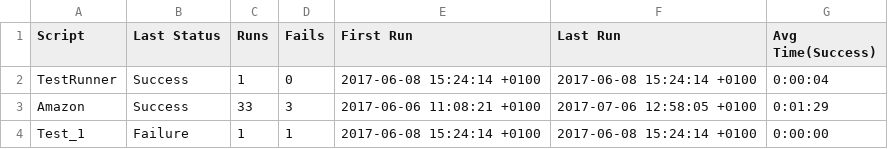
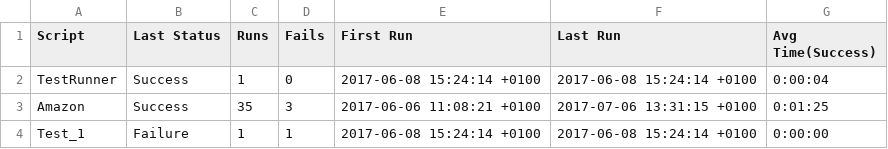
Before and after one commit to TestplantDemo/Gartner, a CSV file: Gartner_Demo.suite/Results/SuiteStatistics.csv, drawn as a sheet.

```diff
--- a/Gartner_Demo.suite/Results/SuiteStatistics.csv
+++ b/Gartner_Demo.suite/Results/SuiteStatistics.csv
@@ -2,3 +2,3 @@
 TestRunner,Success,1,0,2017-06-08 15:24:14 +0100,2017-06-08 15:24:14 +0100,0:00:04
-Amazon,Success,33,3,2017-06-06 11:08:21 +0100,2017-07-06 12:58:05 +0100,0:01:29
+Amazon,Success,35,3,2017-06-06 11:08:21 +0100,2017-07-06 13:31:15 +0100,0:01:25
 Test_1,Failure,1,1,2017-06-08 15:24:14 +0100,2017-06-08 15:24:14 +0100,0:00:00
```
Also changed, not shown: Gartner_Demo.suite/Results/Amazon/RunHistory.csv, 11 other files.
